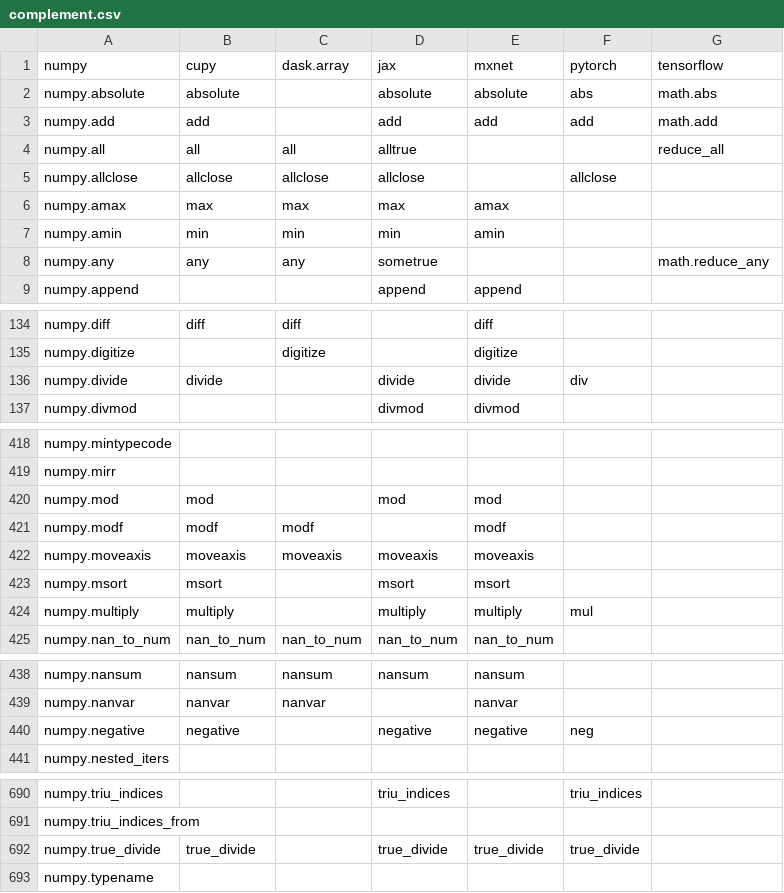
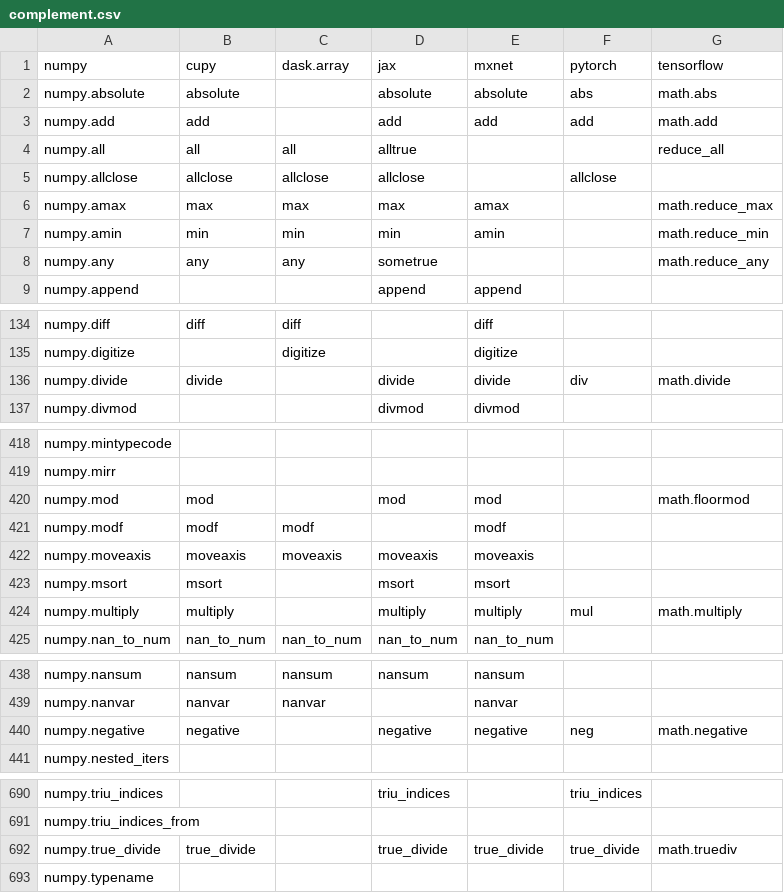
Before and after one commit to data-apis/array-api-comparison, a CSV file: data/complement.csv, drawn as a sheet; only a part is shown, gaps mark what is left out.

Commit message:
Regenerate data and docs

```diff
--- a/data/complement.csv
+++ b/data/complement.csv
@@ -5,4 +5,4 @@ numpy,cupy,dask.array,jax,mxnet,pytorch,tensorflow
 "numpy.allclose","allclose","allclose","allclose","","allclose",""
-"numpy.amax","max","max","max","amax","",""
-"numpy.amin","min","min","min","amin","",""
+"numpy.amax","max","max","max","amax","","math.reduce_max"
+"numpy.amin","min","min","min","amin","","math.reduce_min"
 "numpy.any","any","any","sometrue","","","math.reduce_any"
@@ -135,3 +135,3 @@ numpy,cupy,dask.array,jax,mxnet,pytorch,tensorflow
 "numpy.digitize","","digitize","","digitize","",""
-"numpy.divide","divide","","divide","divide","div",""
+"numpy.divide","divide","","divide","divide","div","math.divide"
 "numpy.divmod","","","divmod","divmod","",""
@@ -419,3 +419,3 @@ numpy,cupy,dask.array,jax,mxnet,pytorch,tensorflow
 "numpy.mirr","","","","","",""
-"numpy.mod","mod","","mod","mod","",""
+"numpy.mod","mod","","mod","mod","","math.floormod"
 "numpy.modf","modf","modf","","modf","",""
@@ -423,3 +423,3 @@ numpy,cupy,dask.array,jax,mxnet,pytorch,tensorflow
 "numpy.msort","msort","","msort","msort","",""
-"numpy.multiply","multiply","","multiply","multiply","mul",""
+"numpy.multiply","multiply","","multiply","multiply","mul","math.multiply"
 "numpy.nan_to_num","nan_to_num","nan_to_num","nan_to_num","nan_to_num","",""
@@ -439,3 +439,3 @@ numpy,cupy,dask.array,jax,mxnet,pytorch,tensorflow
 "numpy.nanvar","nanvar","nanvar","","nanvar","",""
-"numpy.negative","negative","","negative","negative","neg",""
+"numpy.negative","negative","","negative","negative","neg","math.negative"
 "numpy.nested_iters","","","","","",""
@@ -691,3 +691,3 @@ numpy,cupy,dask.array,jax,mxnet,pytorch,tensorflow
 "numpy.triu_indices_from","","","","","",""
-"numpy.true_divide","true_divide","","true_divide","true_divide","true_divide",""
+"numpy.true_divide","true_divide","","true_divide","true_divide","true_divide","math.truediv"
 "numpy.typename","","","","","",""
```
Also changed, not shown: data/intersection.csv, data/join.csv, 6 other files.
